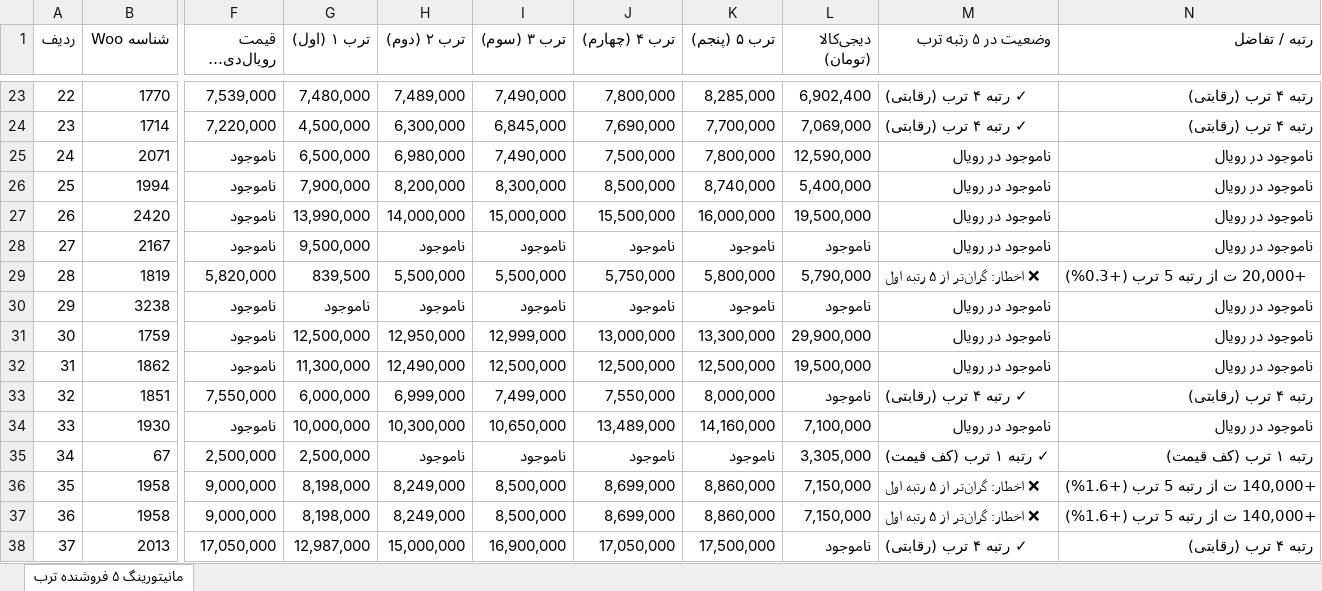
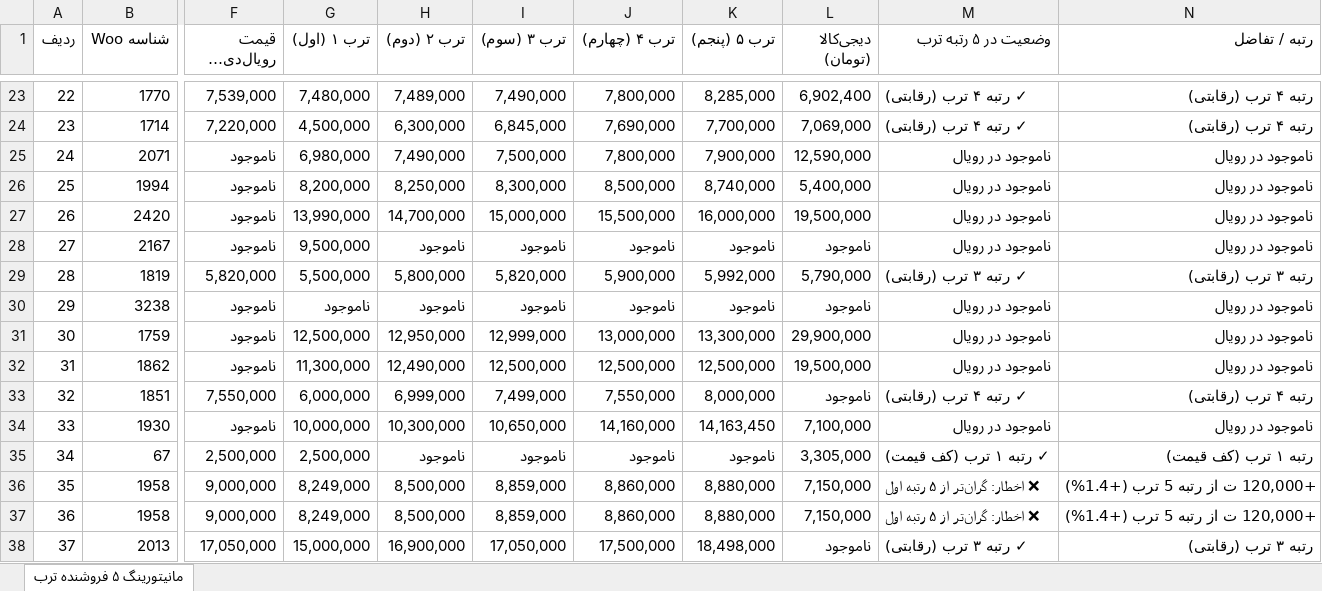
Before and after one commit to pouria-maleki/price-monitor, an Excel workbook: data/گزارش_انبار_قیمت_به_روز.xlsx, sheet مانیتورینگ ۵ فروشنده ترب, drawn as a sheet; only a part is shown, gaps mark what is left out; long unchanged cells end in …; values as stored, in another font and other column widths than the file's, no cell formats; the diff covers the shown part only; the diff names each change by its address in the sheet, - before the commit and + after, or states it on an @@ line.

```diff
--- a/data/گزارش_انبار_قیمت_به_روز.xlsx (sheet مانیتورینگ ۵ فروشنده ترب)
+++ b/data/گزارش_انبار_قیمت_به_روز.xlsx (sheet مانیتورینگ ۵ فروشنده ترب)
-G25 (ترب ۱ (اول)): 6,500,000
+G25 (ترب ۱ (اول)): 6,980,000
-H25 (ترب ۲ (دوم)): 6,980,000
+H25 (ترب ۲ (دوم)): 7,490,000
-I25 (ترب ۳ (سوم)): 7,490,000
+I25 (ترب ۳ (سوم)): 7,500,000
-J25 (ترب ۴ (چهارم)): 7,500,000
+J25 (ترب ۴ (چهارم)): 7,800,000
-K25 (ترب ۵ (پنجم)): 7,800,000
+K25 (ترب ۵ (پنجم)): 7,900,000
-G26 (ترب ۱ (اول)): 7,900,000
+G26 (ترب ۱ (اول)): 8,200,000
-H26 (ترب ۲ (دوم)): 8,200,000
+H26 (ترب ۲ (دوم)): 8,250,000
-H27 (ترب ۲ (دوم)): 14,000,000
+H27 (ترب ۲ (دوم)): 14,700,000
-G29 (ترب ۱ (اول)): 839,500
+G29 (ترب ۱ (اول)): 5,500,000
-H29 (ترب ۲ (دوم)): 5,500,000
+H29 (ترب ۲ (دوم)): 5,800,000
-I29 (ترب ۳ (سوم)): 5,500,000
+I29 (ترب ۳ (سوم)): 5,820,000
-J29 (ترب ۴ (چهارم)): 5,750,000
+J29 (ترب ۴ (چهارم)): 5,900,000
-K29 (ترب ۵ (پنجم)): 5,800,000
+K29 (ترب ۵ (پنجم)): 5,992,000
-M29 (وضعیت در ۵ رتبه ترب): ❌ اخطار: گران‌تر از ۵ رتبه اول
+M29 (وضعیت در ۵ رتبه ترب): ✓ رتبه ۳ ترب (رقابتی)
-N29 (رتبه / تفاضل): +20,000 ت از رتبه 5 ترب (+0.3%)
+N29 (رتبه / تفاضل): رتبه ۳ ترب (رقابتی)
-J34 (ترب ۴ (چهارم)): 13,489,000
+J34 (ترب ۴ (چهارم)): 14,160,000
-K34 (ترب ۵ (پنجم)): 14,160,000
+K34 (ترب ۵ (پنجم)): 14,163,450
-G36:G37 (ترب ۱ (اول)): 8,198,000
+G36:G37 (ترب ۱ (اول)): 8,249,000
-H36:H37 (ترب ۲ (دوم)): 8,249,000
+H36:H37 (ترب ۲ (دوم)): 8,500,000
-I36:I37 (ترب ۳ (سوم)): 8,500,000
+I36:I37 (ترب ۳ (سوم)): 8,859,000
-J36:J37 (ترب ۴ (چهارم)): 8,699,000
+J36:J37 (ترب ۴ (چهارم)): 8,860,000
-K36:K37 (ترب ۵ (پنجم)): 8,860,000
+K36:K37 (ترب ۵ (پنجم)): 8,880,000
-N36:N37 (رتبه / تفاضل): +140,000 ت از رتبه 5 ترب (+1.6%)
+N36:N37 (رتبه / تفاضل): +120,000 ت از رتبه 5 ترب (+1.4%)
-G38 (ترب ۱ (اول)): 12,987,000
+G38 (ترب ۱ (اول)): 15,000,000
-H38 (ترب ۲ (دوم)): 15,000,000
+H38 (ترب ۲ (دوم)): 16,900,000
-I38 (ترب ۳ (سوم)): 16,900,000
+I38 (ترب ۳ (سوم)): 17,050,000
-J38 (ترب ۴ (چهارم)): 17,050,000
+J38 (ترب ۴ (چهارم)): 17,500,000
-K38 (ترب ۵ (پنجم)): 17,500,000
+K38 (ترب ۵ (پنجم)): 18,498,000
-M38 (وضعیت در ۵ رتبه ترب): ✓ رتبه ۴ ترب (رقابتی)
+M38 (وضعیت در ۵ رتبه ترب): ✓ رتبه ۳ ترب (رقابتی)
-N38 (رتبه / تفاضل): رتبه ۴ ترب (رقابتی)
+N38 (رتبه / تفاضل): رتبه ۳ ترب (رقابتی)
```
Also changed, not shown: 349 edited cells elsewhere in this sheet, cell formats, frontend/public/data/گزارش_انبار_قیمت_به_روز.xlsx, گزارش_انبار_قیمت_به_روز.xlsx, 4 other files.
